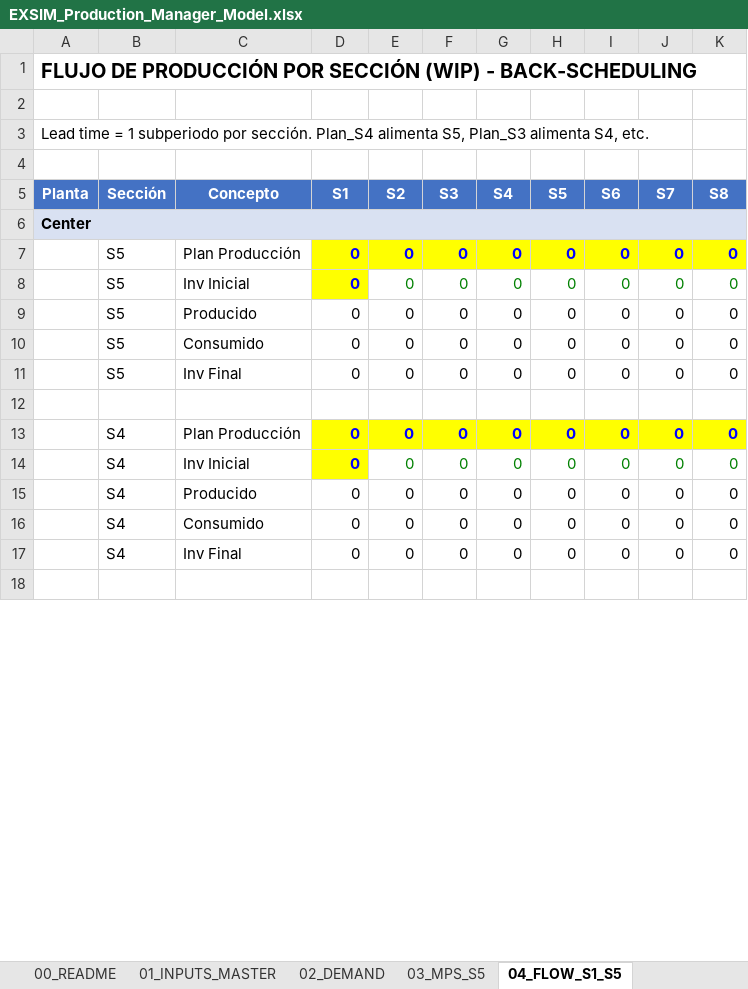
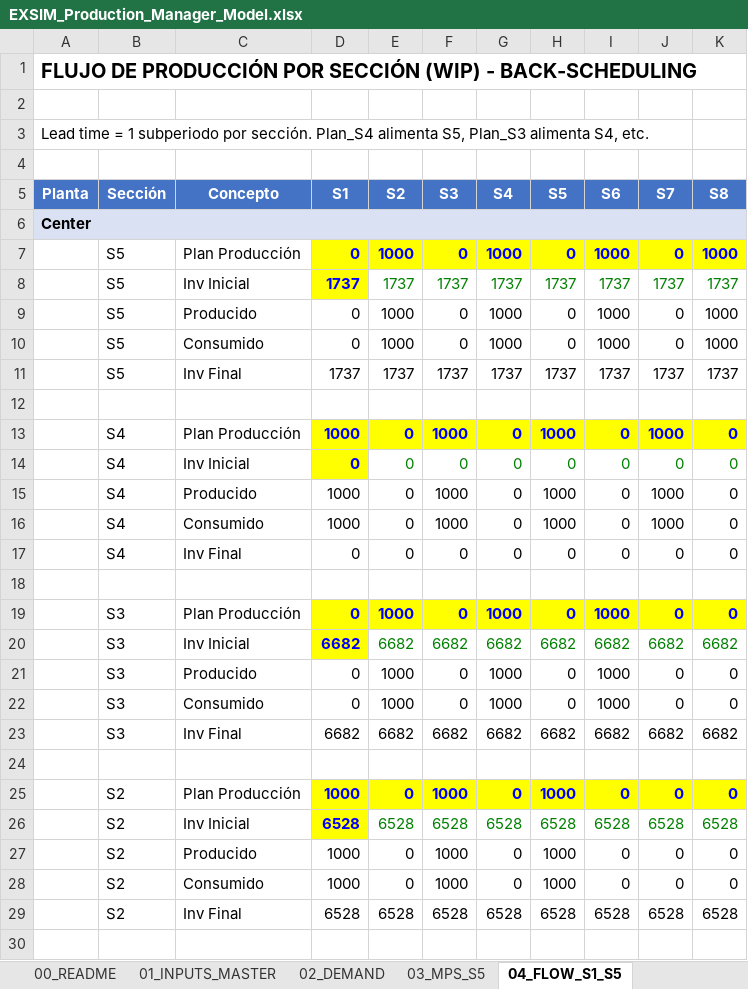
Before and after one commit to albertoquiroga-ctrl/BusinessSim, an Excel workbook: Production/EXSIM_Production_Manager_Model.xlsx, sheet 04_FLOW_S1_S5, drawn as a sheet; only a part is shown; values as stored, in another font and other column widths than the file's, no borders; removed rows and columns are numbered as before the commit, all else as after; the diff covers the shown part only; the diff names each change by its address in the sheet, - before the commit and + after, or states it on an @@ line.

```diff
--- a/Production/EXSIM_Production_Manager_Model.xlsx (sheet 04_FLOW_S1_S5)
+++ b/Production/EXSIM_Production_Manager_Model.xlsx (sheet 04_FLOW_S1_S5)
-E7 (S2): 0
+E7 (S2): 1000
-G7 (S4): 0
+G7 (S4): 1000
-I7 (S6): 0
+I7 (S6): 1000
-K7 (S8): 0
+K7 (S8): 1000
-row 8:  | S5 | Inv Inicial | 0 | 0 | 0 | 0 | 0 | 0 | 0 | 0
+row 8:  | S5 | Inv Inicial | 1737 | 1737 | 1737 | 1737 | 1737 | 1737 | 1737 | 1737
-E9:E10 (S2): 0
+E9:E10 (S2): 1000
-G9:G10 (S4): 0
+G9:G10 (S4): 1000
-I9:I10 (S6): 0
+I9:I10 (S6): 1000
-K9:K10 (S8): 0
+K9:K10 (S8): 1000
-row 11:  | S5 | Inv Final | 0 | 0 | 0 | 0 | 0 | 0 | 0 | 0
+row 11:  | S5 | Inv Final | 1737 | 1737 | 1737 | 1737 | 1737 | 1737 | 1737 | 1737
-D13 (S1): 0
+D13 (S1): 1000
-F13 (S3): 0
+F13 (S3): 1000
-H13 (S5): 0
+H13 (S5): 1000
-J13 (S7): 0
+J13 (S7): 1000
-D15:D16 (S1): 0
+D15:D16 (S1): 1000
-F15:F16 (S3): 0
+F15:F16 (S3): 1000
-H15:H16 (S5): 0
+H15:H16 (S5): 1000
-J15:J16 (S7): 0
+J15:J16 (S7): 1000
+row 19:  | S3 | Plan Producción | 0 | 1000 | 0 | 1000 | 0 | 1000 | 0 | 0
+row 20:  | S3 | Inv Inicial | 6682 | 6682 | 6682 | 6682 | 6682 | 6682 | 6682 | 6682
+row 21:  | S3 | Producido | 0 | 1000 | 0 | 1000 | 0 | 1000 | 0 | 0
+row 22:  | S3 | Consumido | 0 | 1000 | 0 | 1000 | 0 | 1000 | 0 | 0
+row 23:  | S3 | Inv Final | 6682 | 6682 | 6682 | 6682 | 6682 | 6682 | 6682 | 6682
+row 24: (empty)
+row 25:  | S2 | Plan Producción | 1000 | 0 | 1000 | 0 | 1000 | 0 | 0 | 0
+row 26:  | S2 | Inv Inicial | 6528 | 6528 | 6528 | 6528 | 6528 | 6528 | 6528 | 6528
+row 27:  | S2 | Producido | 1000 | 0 | 1000 | 0 | 1000 | 0 | 0 | 0
+row 28:  | S2 | Consumido | 1000 | 0 | 1000 | 0 | 1000 | 0 | 0 | 0
+row 29:  | S2 | Inv Final | 6528 | 6528 | 6528 | 6528 | 6528 | 6528 | 6528 | 6528
+row 30: (empty)
```
Also changed, not shown: 18 added rows, 30 removed rows, 2 moved rows, 36 edited cells and cell formats elsewhere in this sheet, sheet 06_MRP_MATERIALS, sheet 08_COSTING, sheet 03_MPS_S5, sheet 02_DEMAND, sheet 05_CAPACITY, sheet 01_INPUTS_MASTER, 1 more sheet, formulas that keep their value, Procurement/EXSIM_Mezquite_Purchasing_CORREGIDO.xlsx.
